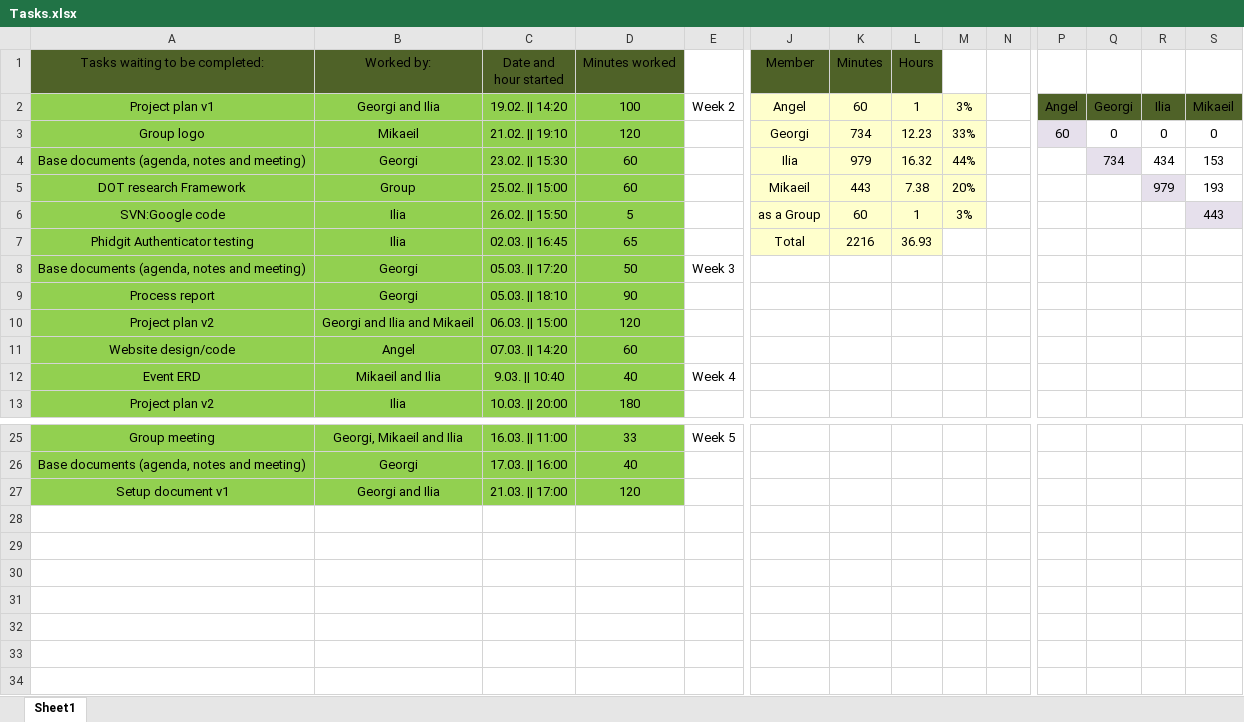
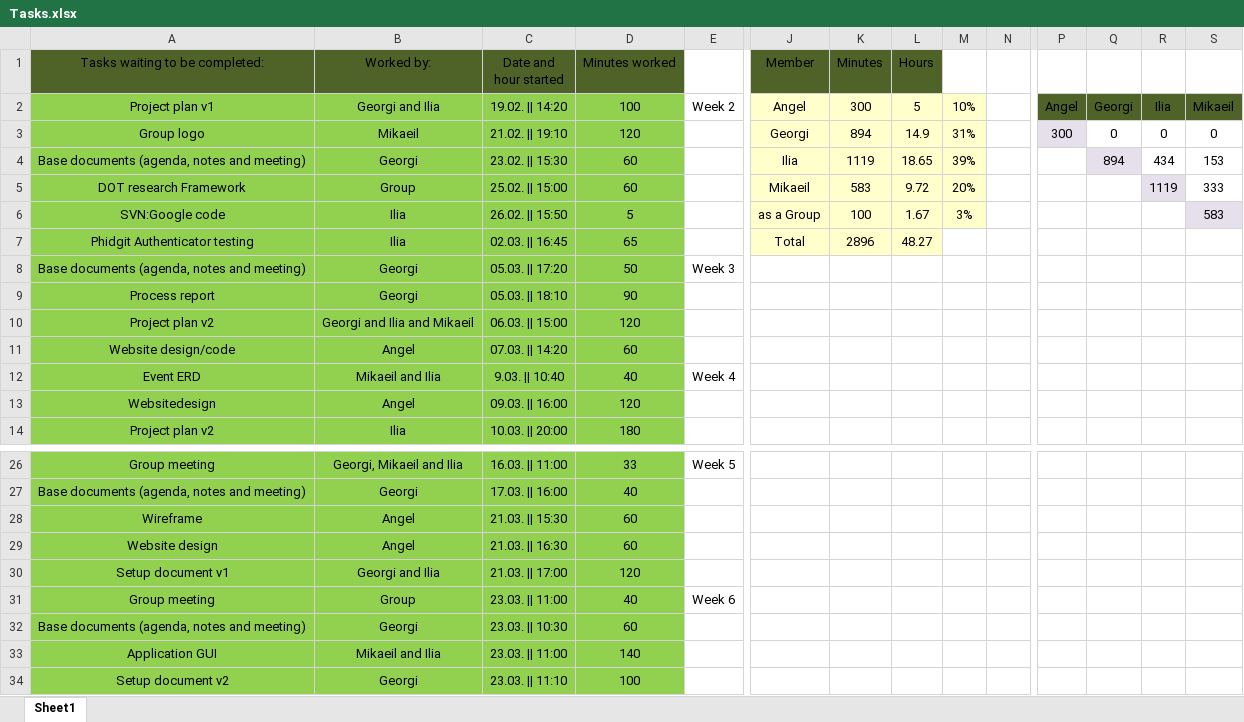
Before and after one commit to IliqNikushev/prop-d-proshots, an Excel workbook: Tasks.xlsx, sheet Sheet1, drawn as a sheet; only a part is shown, gaps mark what is left out; values as stored, in another font and other column widths than the file's, no borders; rows hold the shown columns only; the diff names each change by its address in the sheet, - before the commit and + after, or states it on an @@ line.

Commit message:
Updated main documentation and fixed 2 problems on Setup doc

```diff
--- a/Tasks.xlsx (sheet Sheet1)
+++ b/Tasks.xlsx (sheet Sheet1)
-K2 (Minutes): 60
+K2 (Minutes): 300
-L2 (Hours): 1
+L2 (Hours): 5
-M2: 3%
+M2: 10%
-K3 (Minutes): 734
+K3 (Minutes): 894
-L3 (Hours): 12.23
+L3 (Hours): 14.9
-M3: 33%
+M3: 31%
-P3: 60
+P3: 300
-K4 (Minutes): 979
+K4 (Minutes): 1119
-L4 (Hours): 16.32
+L4 (Hours): 18.65
-M4: 44%
+M4: 39%
-Q4: 734
+Q4: 894
-K5 (Minutes): 443
+K5 (Minutes): 583
-L5 (Hours): 7.38
+L5 (Hours): 9.72
-R5: 979
+R5: 1119
-S5: 193
+S5: 333
-K6 (Minutes): 60
+K6 (Minutes): 100
-L6 (Hours): 1
+L6 (Hours): 1.67
-S6: 443
+S6: 583
-K7 (Minutes): 2216
+K7 (Minutes): 2896
-L7 (Hours): 36.93
+L7 (Hours): 48.27
+row 13: Websitedesign | Angel | 09.03. || 16:00 | 120
+row 28: Wireframe | Angel | 21.03. || 15:30 | 60
+row 29: Website design | Angel | 21.03. || 16:30 | 60
+row 31: Group meeting | Group | 23.03. || 11:00 | 40 | Week 6
+row 32: Base documents (agenda, notes and meeting) | Georgi | 23.03. || 10:30 | 60
+row 33: Application GUI | Mikaeil and Ilia | 23.03. || 11:00 | 140
+row 34: Setup document v2 | Georgi | 23.03. || 11:10 | 100
```
Also changed, not shown: 2 other files.
